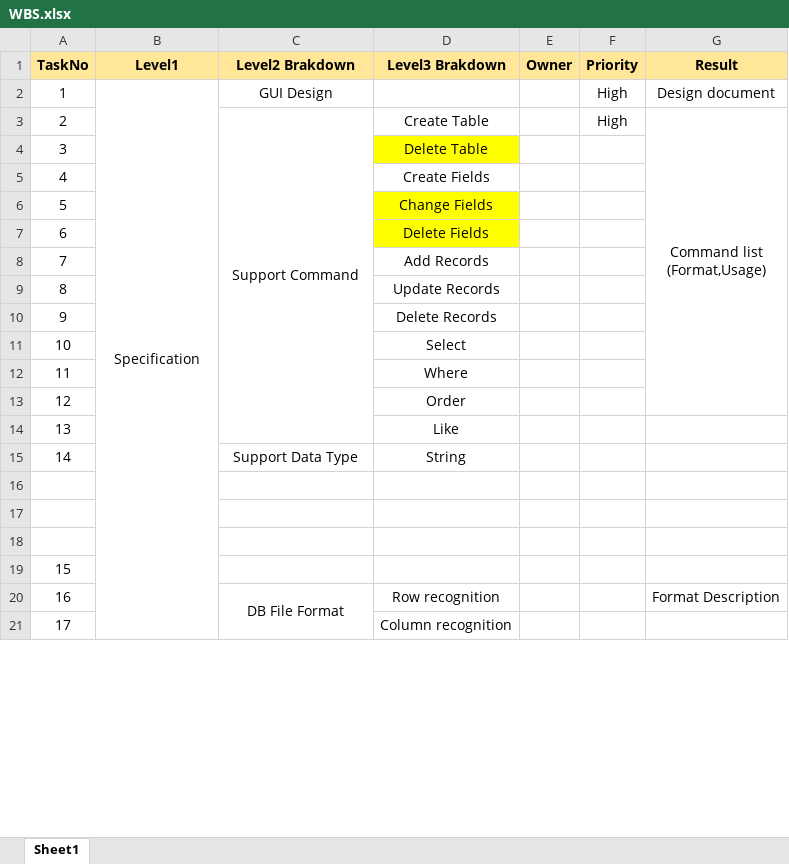
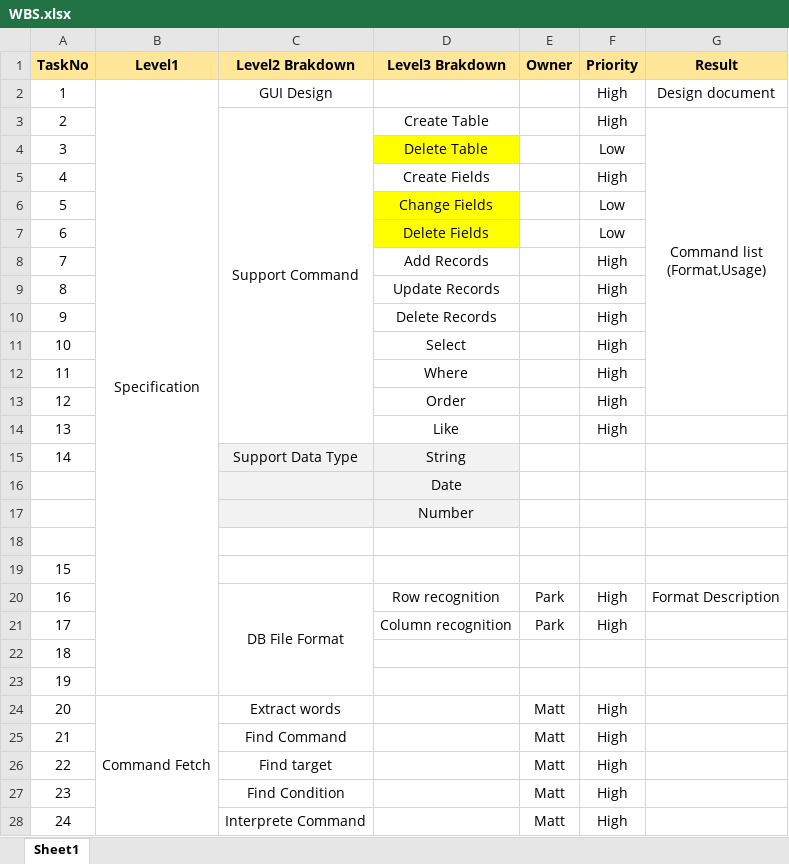
Before and after one commit to AlanCILee/DataStructureProject, an Excel workbook: doc/WBS.xlsx, sheet Sheet1, drawn as a sheet; only a part is shown; values as stored, in another font and other column widths than the file's, no borders; removed rows and columns are numbered as before the commit, all else as after; the diff covers the shown part only; the diff names each change by its address in the sheet, - before the commit and + after, or states it on an @@ line.

Commit message:
Add tasks, assign owner

```diff
--- a/doc/WBS.xlsx (sheet Sheet1)
+++ b/doc/WBS.xlsx (sheet Sheet1)
-B2:B23 merged
+B2:B23 merged
-F4 (Priority): (empty)
+F4 (Priority): Low
-F5 (Priority): (empty)
+F5 (Priority): High
-F6:F7 (Priority): (empty)
+F6:F7 (Priority): Low
-F8:F14 (Priority): (empty)
+F8:F14 (Priority): High
-C15:D15 fill: none
+C15:D15 fill: #F2F2F2
+row 16:  |  |  | Date
+row 17:  |  |  | Number
@@ column A (TaskNo) renumbered from row 19 down @@
+row 20: 16 |  | DB File Format | Row recognition | Park | High | Format Description
+row 21: 17 |  |  | Column recognition | Park | High
-row 20: 16 |  | DB File Format | Row recognition |  |  | Format Description
-row 21: 17 |  |  | Column recognition
+row 24: 20 | Command Fetch | Extract words |  | Matt | High
+row 25: 21 |  | Find Command |  | Matt | High
+row 26: 22 |  | Find target |  | Matt | High
+row 27: 23 |  | Find Condition |  | Matt | High
+row 28: 24 |  | Interprete Command |  | Matt | High
```
Also changed, not shown: 22 added rows, 24 removed rows, 5 edited cells and merged cells elsewhere in this sheet.
